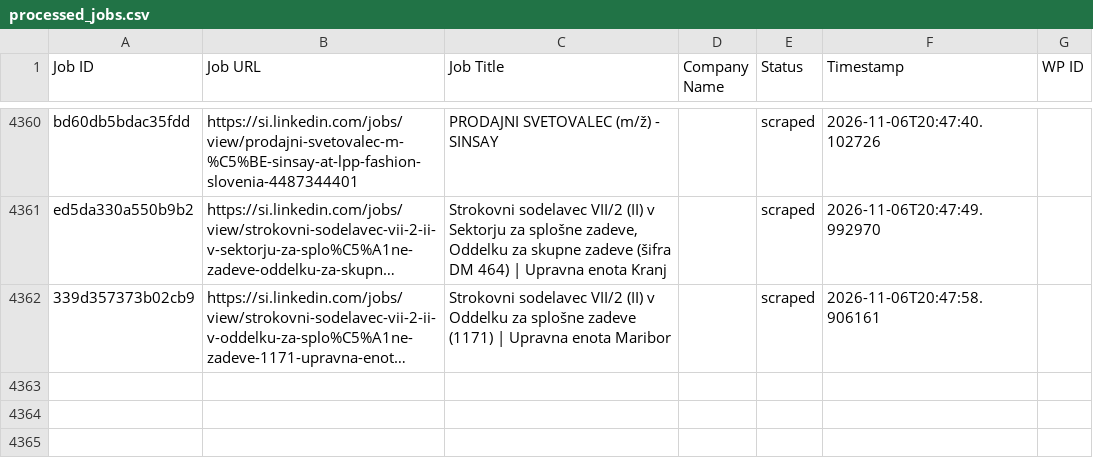
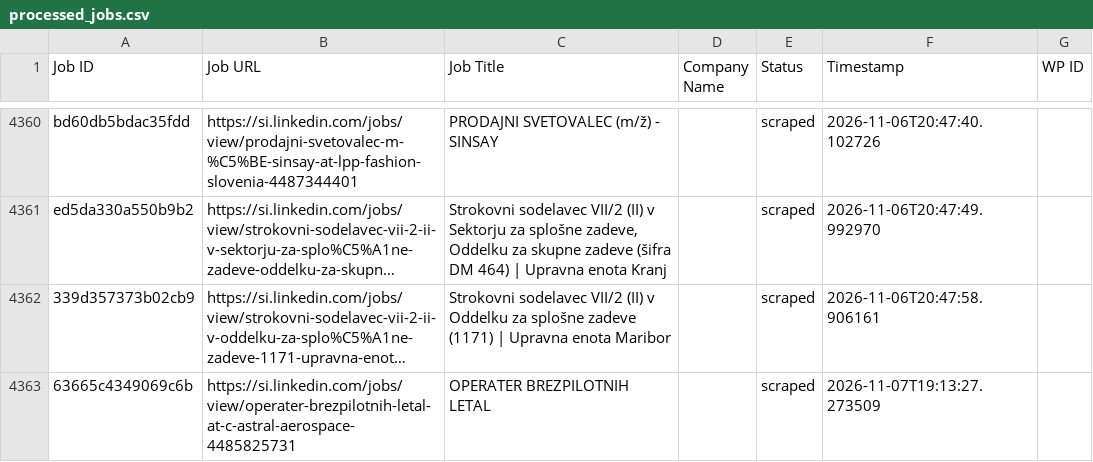
Before and after one commit to mimusdesign/si, a CSV file: processed_jobs.csv, drawn as a sheet; only a part is shown, gaps mark what is left out; long unchanged cells end in …; the diff names each change by its address in the sheet, - before the commit and + after, or states it on an @@ line.

```diff
--- a/processed_jobs.csv
+++ b/processed_jobs.csv
+row 4363: 63665c4349069c6b | https://si.linkedin.com/jobs/view/operater-brezpilotnih-letal-at-c-astral-aerospace-4485825731 | OPERATER BREZPILOTNIH LETAL |  | scraped | 2026-11-07T19:13:27.273509
```
